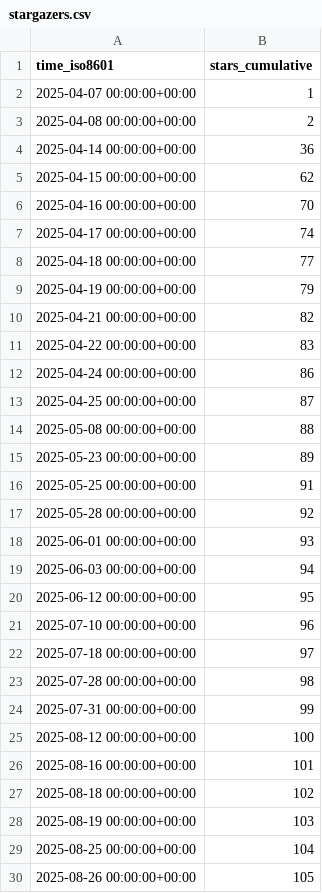
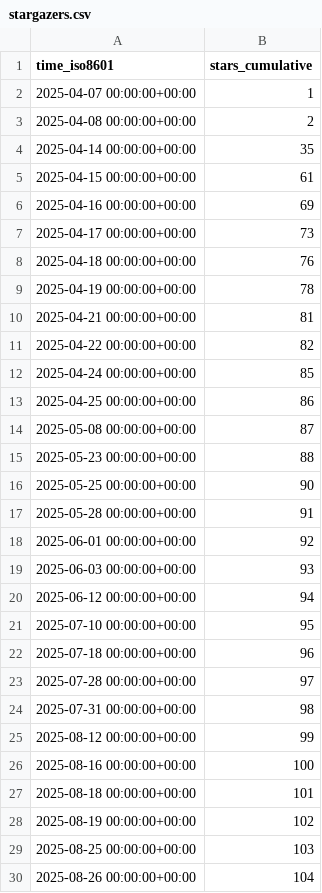
Before and after one commit to twentyTwo/vsc-ext-coding-time-tracker, a CSV file: twentyTwo/vsc-ext-coding-time-tracker/ghrs-data/stargazers.csv, drawn as a sheet; only a part is shown; the diff covers the shown part only.

```diff
--- a/twentyTwo/vsc-ext-coding-time-tracker/ghrs-data/stargazers.csv
+++ b/twentyTwo/vsc-ext-coding-time-tracker/ghrs-data/stargazers.csv
@@ -3,28 +3,28 @@ time_iso8601,stars_cumulative
 2025-04-08 00:00:00+00:00,2
-2025-04-14 00:00:00+00:00,36
-2025-04-15 00:00:00+00:00,62
-2025-04-16 00:00:00+00:00,70
-2025-04-17 00:00:00+00:00,74
-2025-04-18 00:00:00+00:00,77
-2025-04-19 00:00:00+00:00,79
-2025-04-21 00:00:00+00:00,82
-2025-04-22 00:00:00+00:00,83
-2025-04-24 00:00:00+00:00,86
-2025-04-25 00:00:00+00:00,87
-2025-05-08 00:00:00+00:00,88
-2025-05-23 00:00:00+00:00,89
-2025-05-25 00:00:00+00:00,91
-2025-05-28 00:00:00+00:00,92
-2025-06-01 00:00:00+00:00,93
-2025-06-03 00:00:00+00:00,94
-2025-06-12 00:00:00+00:00,95
-2025-07-10 00:00:00+00:00,96
-2025-07-18 00:00:00+00:00,97
-2025-07-28 00:00:00+00:00,98
-2025-07-31 00:00:00+00:00,99
-2025-08-12 00:00:00+00:00,100
-2025-08-16 00:00:00+00:00,101
-2025-08-18 00:00:00+00:00,102
-2025-08-19 00:00:00+00:00,103
-2025-08-25 00:00:00+00:00,104
-2025-08-26 00:00:00+00:00,105
+2025-04-14 00:00:00+00:00,35
+2025-04-15 00:00:00+00:00,61
+2025-04-16 00:00:00+00:00,69
+2025-04-17 00:00:00+00:00,73
+2025-04-18 00:00:00+00:00,76
+2025-04-19 00:00:00+00:00,78
+2025-04-21 00:00:00+00:00,81
+2025-04-22 00:00:00+00:00,82
+2025-04-24 00:00:00+00:00,85
+2025-04-25 00:00:00+00:00,86
+2025-05-08 00:00:00+00:00,87
+2025-05-23 00:00:00+00:00,88
+2025-05-25 00:00:00+00:00,90
+2025-05-28 00:00:00+00:00,91
+2025-06-01 00:00:00+00:00,92
+2025-06-03 00:00:00+00:00,93
+2025-06-12 00:00:00+00:00,94
+2025-07-10 00:00:00+00:00,95
+2025-07-18 00:00:00+00:00,96
+2025-07-28 00:00:00+00:00,97
+2025-07-31 00:00:00+00:00,98
+2025-08-12 00:00:00+00:00,99
+2025-08-16 00:00:00+00:00,100
+2025-08-18 00:00:00+00:00,101
+2025-08-19 00:00:00+00:00,102
+2025-08-25 00:00:00+00:00,103
+2025-08-26 00:00:00+00:00,104
```
Also changed, not shown: 15 edited cells elsewhere in this file, twentyTwo/vsc-ext-coding-time-tracker/ghrs-data/forks.csv.
